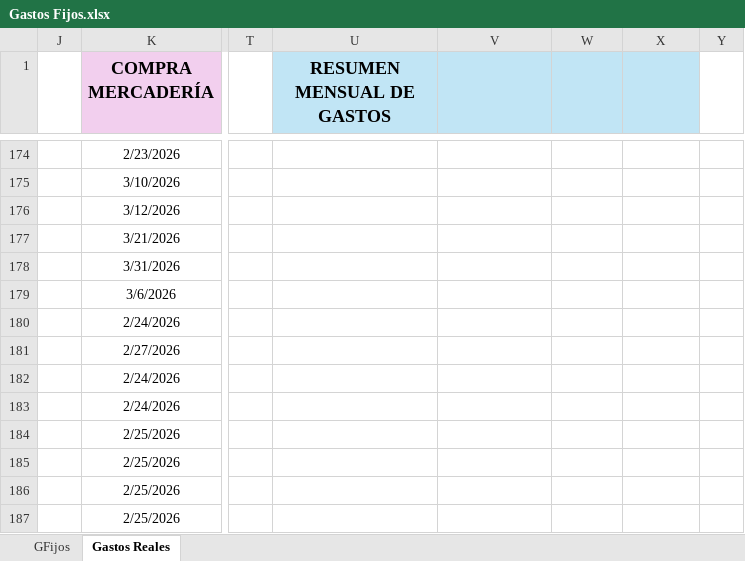
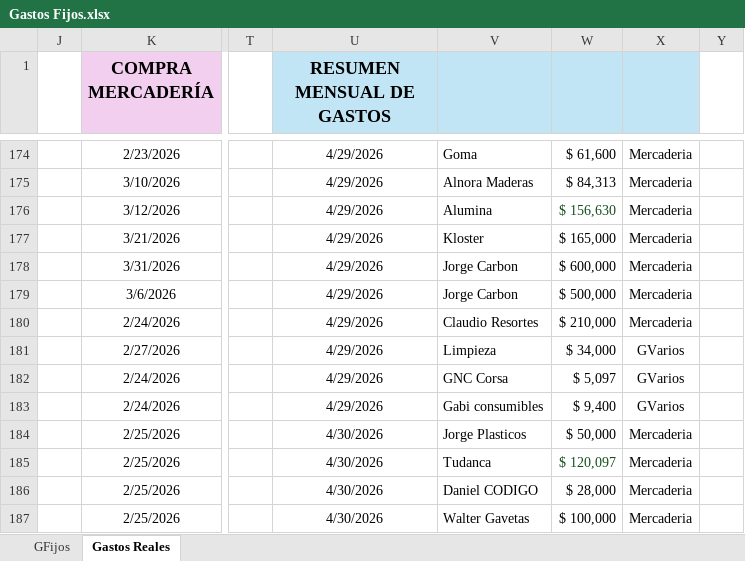
Before and after one commit to maxifercotizador/Proyecto-Privado, an Excel workbook: Gastos Fijos.xlsx, sheet Gastos Reales, drawn as a sheet; only a part is shown, gaps mark what is left out; values as stored, in another font and other column widths than the file's, no borders; conditional formats and table styles not drawn; the diff covers the shown part only; the diff names each change by its address in the sheet, - before the commit and + after, or states it on an @@ line.

```diff
--- a/Gastos Fijos.xlsx (sheet Gastos Reales)
+++ b/Gastos Fijos.xlsx (sheet Gastos Reales)
-U174:U183 (RESUMEN MENSUAL DE GASTOS): (empty)
+U174:U183 (RESUMEN MENSUAL DE GASTOS): 4/29/2026
-V174: (empty)
+V174: Goma
-W174: (empty)
+W174: $ 61,600
-X174:X180: (empty)
+X174:X180: Mercaderia
-V175: (empty)
+V175: Alnora Maderas
-W175: (empty)
+W175: $ 84,313
-V176: (empty)
+V176: Alumina
-W176: (empty)
+W176: $ 156,630
-V177: (empty)
+V177: Kloster
-W177: (empty)
+W177: $ 165,000
-V178:V179: (empty)
+V178:V179: Jorge Carbon
-W178: (empty)
+W178: $ 600,000
-W179: (empty)
+W179: $ 500,000
-V180: (empty)
+V180: Claudio Resortes
-W180: (empty)
+W180: $ 210,000
-V181: (empty)
+V181: Limpieza
-W181: (empty)
+W181: $ 34,000
-X181:X183: (empty)
+X181:X183: GVarios
-V182: (empty)
+V182: GNC Corsa
-W182: (empty)
+W182: $ 5,097
-V183: (empty)
+V183: Gabi consumibles
-W183: (empty)
+W183: $ 9,400
-U184:U187 (RESUMEN MENSUAL DE GASTOS): (empty)
+U184:U187 (RESUMEN MENSUAL DE GASTOS): 4/30/2026
-V184: (empty)
+V184: Jorge Plasticos
-W184: (empty)
+W184: $ 50,000
-X184:X187: (empty)
+X184:X187: Mercaderia
-V185: (empty)
+V185: Tudanca
-W185: (empty)
+W185: $ 120,097
-V186: (empty)
+V186: Daniel CODIGO
-W186: (empty)
+W186: $ 28,000
-V187: (empty)
+V187: Walter Gavetas
-W187: (empty)
+W187: $ 100,000
```
Also changed, not shown: 20 added rows and 90 edited cells elsewhere in this sheet, sheet GFijos.
